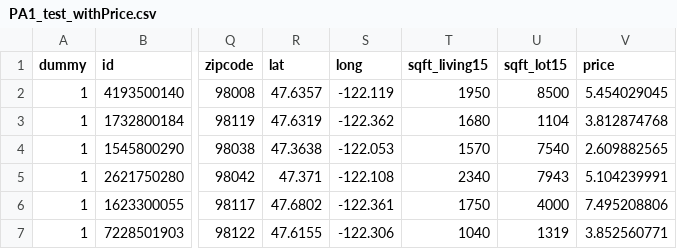
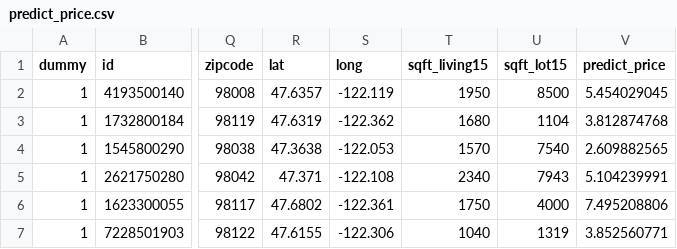
Before and after one commit to ChiWen777/CS534, a CSV file: IA1/predict_price.csv (was IA1/PA1_test_withPrice.csv), drawn as a sheet; only a part is shown, gaps mark what is left out; the diff names each change by its address in the sheet, - before the commit and + after, or states it on an @@ line.

```diff
--- a/IA1/PA1_test_withPrice.csv
+++ b/IA1/predict_price.csv
-V1: price
+V1: predict_price
```
Also changed, not shown: 10 other files.
